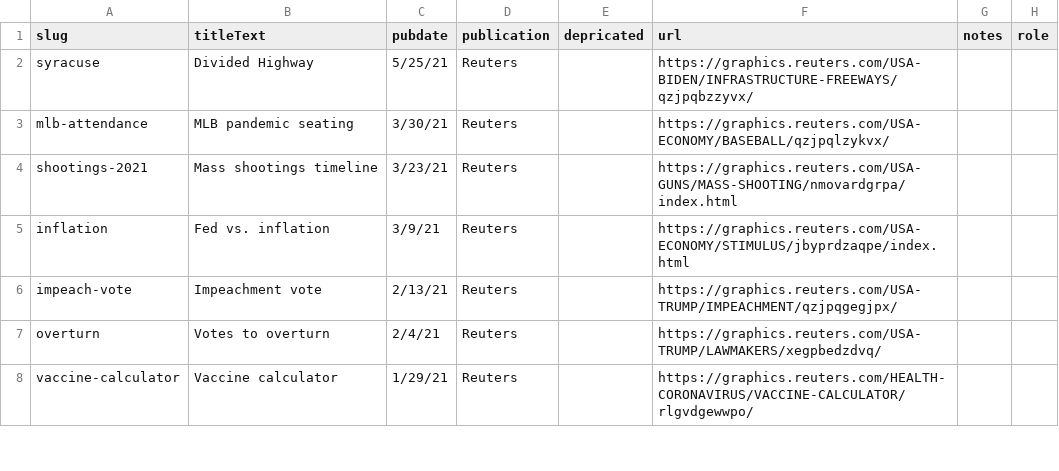
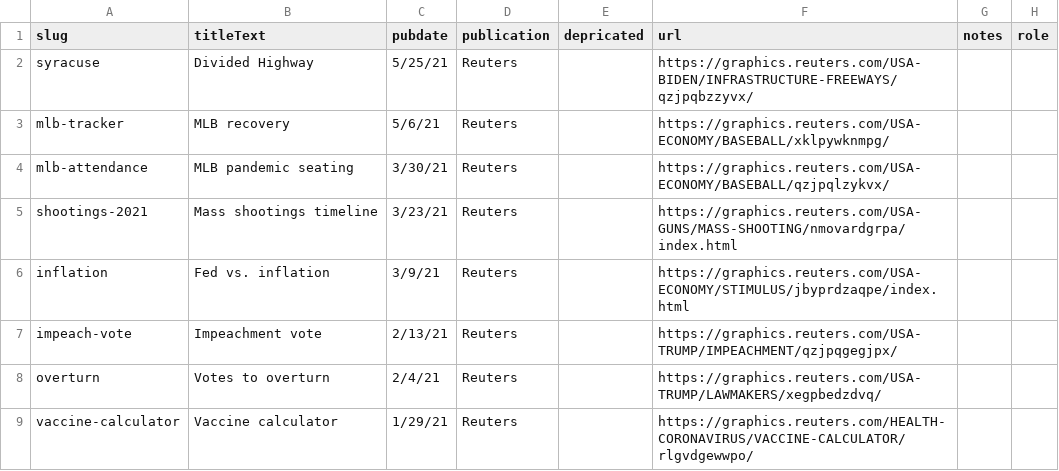
Before and after one commit to chriscanipe/chriscanipe.github.io, a CSV file: data/data.3556d2cc13265c0d01d9ea41daa56f48.csv, drawn as a sheet; only a part is shown.

```diff
--- a/data/data.3556d2cc13265c0d01d9ea41daa56f48.csv
+++ b/data/data.3556d2cc13265c0d01d9ea41daa56f48.csv
@@ -2,2 +2,3 @@ slug,titleText,pubdate,publication,depricated,url,notes,role
 syracuse,Divided Highway,5/25/21,Reuters,,https://graphics.reuters.com/USA-BIDEN/INFRASTRUCTURE-FREEWAYS/qzjpqbzzyvx/,,
+mlb-tracker,MLB recovery,5/6/21,Reuters,,https://graphics.reuters.com/USA-ECONOMY/BASEBALL/xklpywknmpg/,,
 mlb-attendance,MLB pandemic seating,3/30/21,Reuters,,https://graphics.reuters.com/USA-ECONOMY/BASEBALL/qzjpqlzykvx/,,
```
Also changed, not shown: 1 other file.
